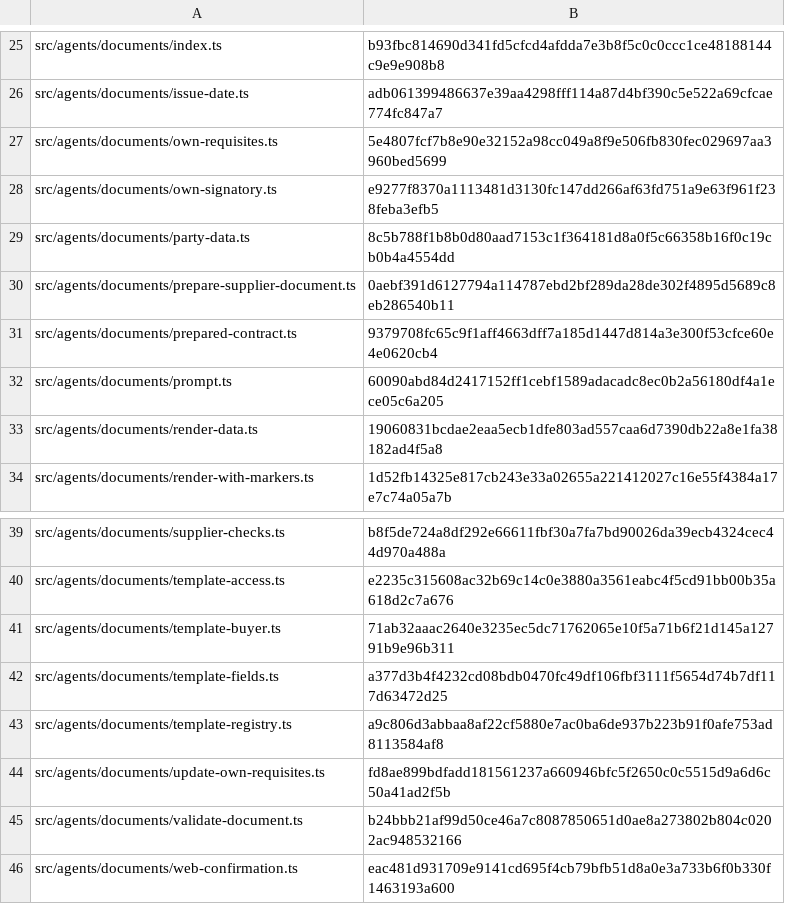
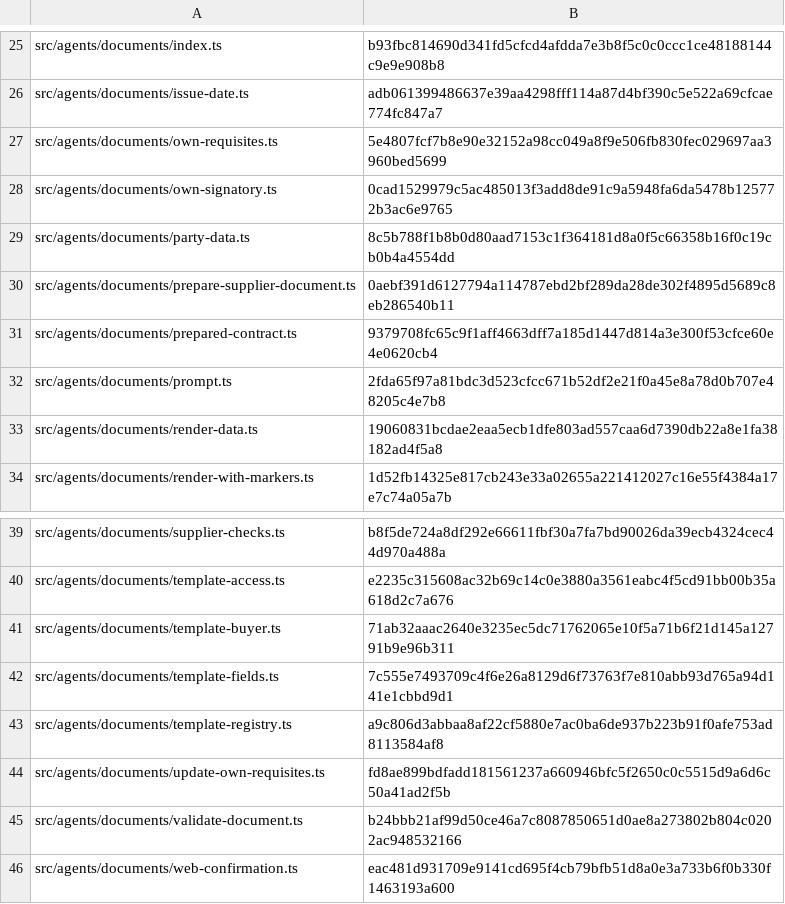
Before and after one commit to dediukhinpa/pragmatica-ai-v2, a TSV file: tools/sync-manifest.tsv, drawn as a sheet; only a part is shown, gaps mark what is left out.

```diff
--- a/tools/sync-manifest.tsv
+++ b/tools/sync-manifest.tsv
@@ -27,3 +27,3 @@ src/agents/documents/issue-date.ts	adb061399486637e39aa4298fff114a87d4bf390c5e52
 src/agents/documents/own-requisites.ts	5e4807fcf7b8e90e32152a98cc049a8f9e506fb830fec029697aa3960bed5699
-src/agents/documents/own-signatory.ts	e9277f8370a1113481d3130fc147dd266af63fd751a9e63f961f238feba3efb5
+src/agents/documents/own-signatory.ts	0cad1529979c5ac485013f3add8de91c9a5948fa6da5478b125772b3ac6e9765
 src/agents/documents/party-data.ts	8c5b788f1b8b0d80aad7153c1f364181d8a0f5c66358b16f0c19cb0b4a4554dd
@@ -31,3 +31,3 @@ src/agents/documents/prepare-supplier-document.ts	0aebf391d6127794a114787ebd2bf2
 src/agents/documents/prepared-contract.ts	9379708fc65c9f1aff4663dff7a185d1447d814a3e300f53cfce60e4e0620cb4
-src/agents/documents/prompt.ts	60090abd84d2417152ff1cebf1589adacadc8ec0b2a56180df4a1ece05c6a205
+src/agents/documents/prompt.ts	2fda65f97a81bdc3d523cfcc671b52df2e21f0a45e8a78d0b707e48205c4e7b8
 src/agents/documents/render-data.ts	19060831bcdae2eaa5ecb1dfe803ad557caa6d7390db22a8e1fa38182ad4f5a8
@@ -41,3 +41,3 @@ src/agents/documents/template-access.ts	e2235c315608ac32b69c14c0e3880a3561eabc4f
 src/agents/documents/template-buyer.ts	71ab32aaac2640e3235ec5dc71762065e10f5a71b6f21d145a12791b9e96b311
-src/agents/documents/template-fields.ts	a377d3b4f4232cd08bdb0470fc49df106fbf3111f5654d74b7df117d63472d25
+src/agents/documents/template-fields.ts	7c555e7493709c4f6e26a8129d6f73763f7e810abb93d765a94d141e1cbbd9d1
 src/agents/documents/template-registry.ts	a9c806d3abbaa8af22cf5880e7ac0ba6de937b223b91f0afe753ad8113584af8
```
Also changed, not shown: 12 other files.
